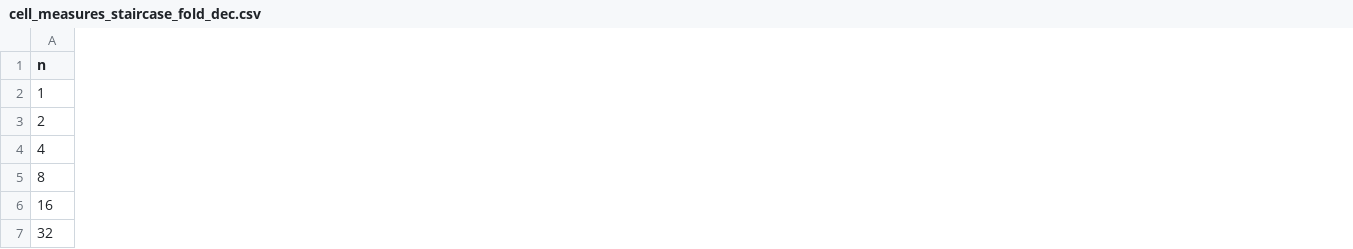
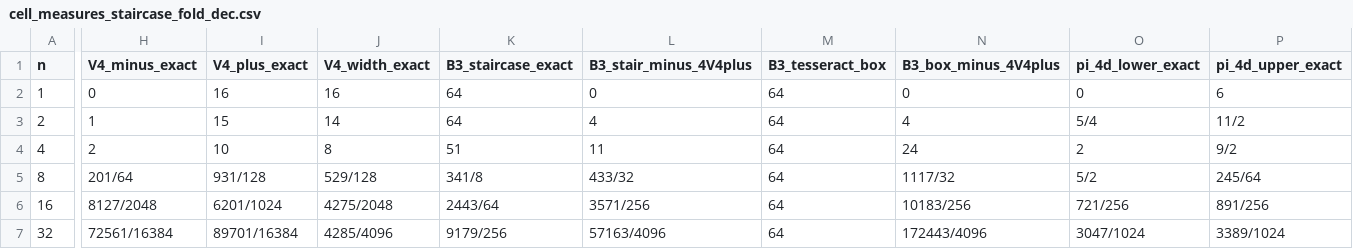
Before and after one commit to rpoyau/aod, a CSV file: manual/data/boundary_sadar/cell_measures_staircase_fold_dec.csv, drawn as a sheet; only a part is shown, gaps mark what is left out; the diff covers the shown part only; the diff names each change by its address in the sheet, - before the commit and + after, or states it on an @@ line.

Commit message:
feat(cells): open G6 4D tesseract-to-pi enclosure and cellular fold chain map (BND-P2-01)
Implement exact 4D tesseract microcell enclosures to pi^2/2 and pi (without Machin arctan in B_core), exact exposed 4D staircase 3-boundary B3_staircase = 8*V3_plus (verified by literal neighbor absence for n in {1,2,4}, converging to 32*pi/3 != 2*pi^2) alongside bounding 4-cube B3_tesseract_box = 64, and genuine matrix-evaluated cellular fold chain-map commutation across Python S2, std-only zero-unsafe Rust S4, and aod_cell_measures.py; open G6 in CELL_MEASURE_SPEC.json, cells_geometry.json, tier1_adapters.py, registry.py, cell_measures_staircase_fold_dec.csv, and RC-035; synchronize acyclic SHA-256 chain and add exhaustive zero-bare-assert tests.

Bundle-ID: BND-P2-01
Milestone-ID: M4_5-uow-overhaul
Phase-ID: P2-tesseract-volume-pi
Parent-Bundle: BND-P1-03
Base-Tree: efd94e01dac15b90f646964b927f6bc7b0e4a987
Plan-Hash: sha256:b21f58ae3d7d128f
Reviewer-Verdict: PASS
Validation: PASS (7 cmds, 45/45 Rust, 121+6 pytest)

```diff
--- a/manual/data/boundary_sadar/cell_measures_staircase_fold_dec.csv
+++ b/manual/data/boundary_sadar/cell_measures_staircase_fold_dec.csv
+column H (V4_minus_exact), rows 2-7: 0 | 1 | 2 | 201/64 | 8127/2048 | 72561/16384
+column I (V4_plus_exact), rows 2-7: 16 | 15 | 10 | 931/128 | 6201/1024 | 89701/16384
+column J (V4_width_exact), rows 2-7: 16 | 14 | 8 | 529/128 | 4275/2048 | 4285/4096
+column K (B3_staircase_exact), rows 2-7: 64 | 64 | 51 | 341/8 | 2443/64 | 9179/256
+column L (B3_stair_minus_4V4plus), rows 2-7: 0 | 4 | 11 | 433/32 | 3571/256 | 57163/4096
+column M (B3_tesseract_box), rows 2-7: all 64
+column N (B3_box_minus_4V4plus), rows 2-7: 0 | 4 | 24 | 1117/32 | 10183/256 | 172443/4096
+column O (pi_4d_lower_exact), rows 2-7: 0 | 5/4 | 2 | 5/2 | 721/256 | 3047/1024
+column P (pi_4d_upper_exact), rows 2-7: 6 | 11/2 | 9/2 | 245/64 | 891/256 | 3389/1024
```
Also changed, not shown: 4 added columns elsewhere in this file, 16 other files.
